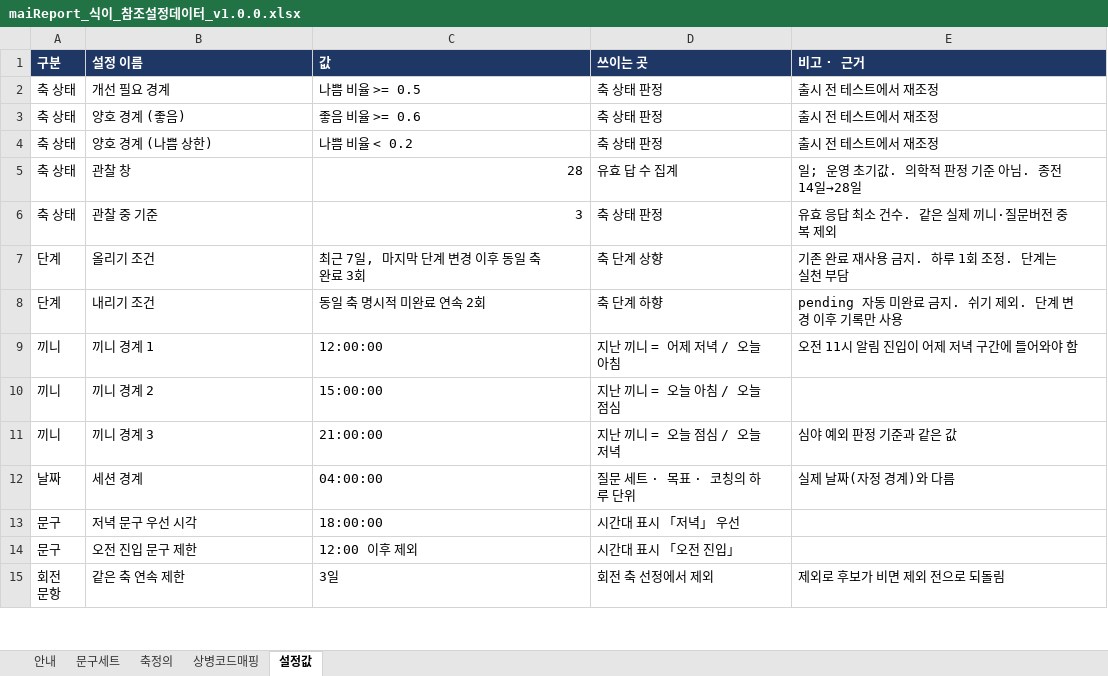
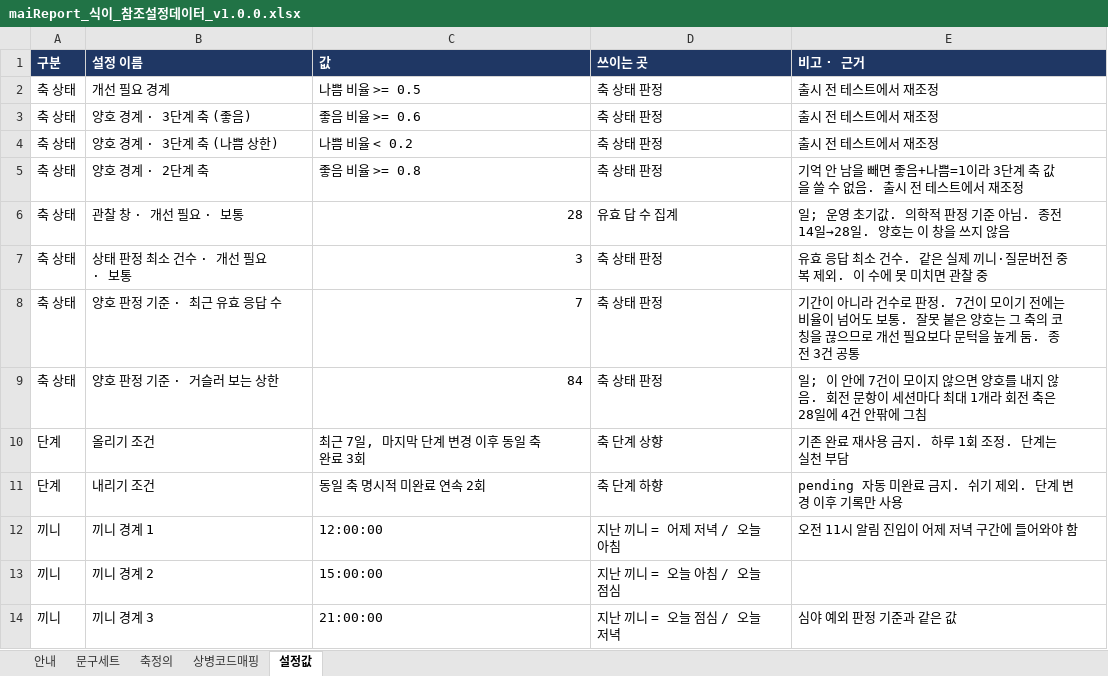
Before and after one commit to srleeinkorea/Project_maiReport, an Excel workbook: outputs/mai-report-policy/maiReport_식이_참조설정데이터_v1.0.0.xlsx, sheet 설정값, drawn as a sheet; only a part is shown; the shorter side is filled out with more unchanged rows; values as stored, in another font and other column widths than the file's, no borders; addresses are those after the commit; the diff names each change by its address in the sheet, - before the commit and + after, or states it on an @@ line.

```diff
--- a/outputs/mai-report-policy/maiReport_식이_참조설정데이터_v1.0.0.xlsx (sheet 설정값)
+++ b/outputs/mai-report-policy/maiReport_식이_참조설정데이터_v1.0.0.xlsx (sheet 설정값)
-B3 (설정 이름): 양호 경계 (좋음)
+B3 (설정 이름): 양호 경계 · 3단계 축 (좋음)
-B4 (설정 이름): 양호 경계 (나쁨 상한)
+B4 (설정 이름): 양호 경계 · 3단계 축 (나쁨 상한)
+row 5: 축 상태 | 양호 경계 · 2단계 축 | 좋음 비율 >= 0.8 | 축 상태 판정 | 기억 안 남을 빼면 좋음+나쁨=1이라 3단계 축 값을 쓸 수 없음. 출시 전 테스트에서 재조정
-B6 (설정 이름): 관찰 창
+B6 (설정 이름): 관찰 창 · 개선 필요 · 보통
-E6 (비고 · 근거): 일; 운영 초기값. 의학적 판정 기준 아님. 종전 14일→28일
+E6 (비고 · 근거): 일; 운영 초기값. 의학적 판정 기준 아님. 종전 14일→28일. 양호는 이 창을 쓰지 않음
-B7 (설정 이름): 관찰 중 기준
+B7 (설정 이름): 상태 판정 최소 건수 · 개선 필요 · 보통
-E7 (비고 · 근거): 유효 응답 최소 건수. 같은 실제 끼니·질문버전 중복 제외
+E7 (비고 · 근거): 유효 응답 최소 건수. 같은 실제 끼니·질문버전 중복 제외. 이 수에 못 미치면 관찰 중
+row 8: 축 상태 | 양호 판정 기준 · 최근 유효 응답 수 | 7 | 축 상태 판정 | 기간이 아니라 건수로 판정. 7건이 모이기 전에는 비율이 넘어도 보통. 잘못 붙은 양호는 그 축의 코칭을 끊으므로 개선 필요보다 문턱을 높게 둠. 종전 3건 공통
+row 9: 축 상태 | 양호 판정 기준 · 거슬러 보는 상한 | 84 | 축 상태 판정 | 일; 이 안에 7건이 모이지 않으면 양호를 내지 않음. 회전 문항이 세션마다 최대 1개라 회전 축은 28일에 4건 안팎에 그침
```
Also changed, not shown: sheet 안내, 4 other files.
